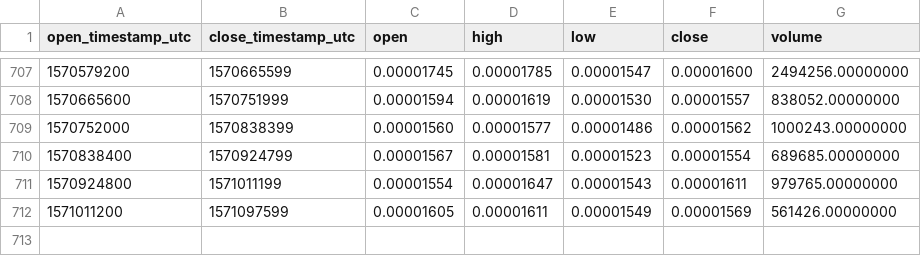
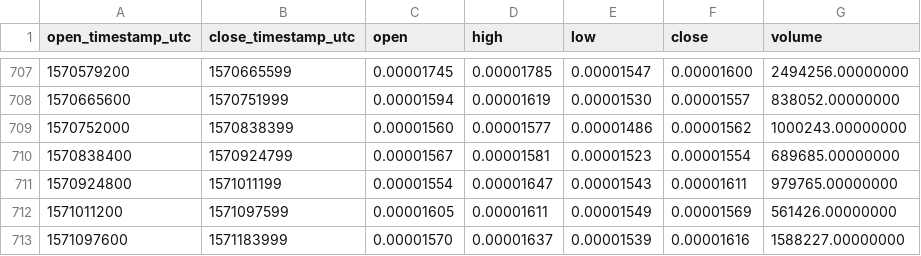
Before and after one commit to cryptobigbro/binance-STORJBTC, a CSV file: binance-STORJBTC-1d.csv, drawn as a sheet; only a part is shown, gaps mark what is left out; the diff names each change by its address in the sheet, - before the commit and + after, or states it on an @@ line.

Commit message:
Update OHLCV data.

```diff
--- a/binance-STORJBTC-1d.csv
+++ b/binance-STORJBTC-1d.csv
+row 713: 1571097600 | 1571183999 | 0.00001570 | 0.00001637 | 0.00001539 | 0.00001616 | 1588227.00000000
```
Also changed, not shown: 1 other file.
